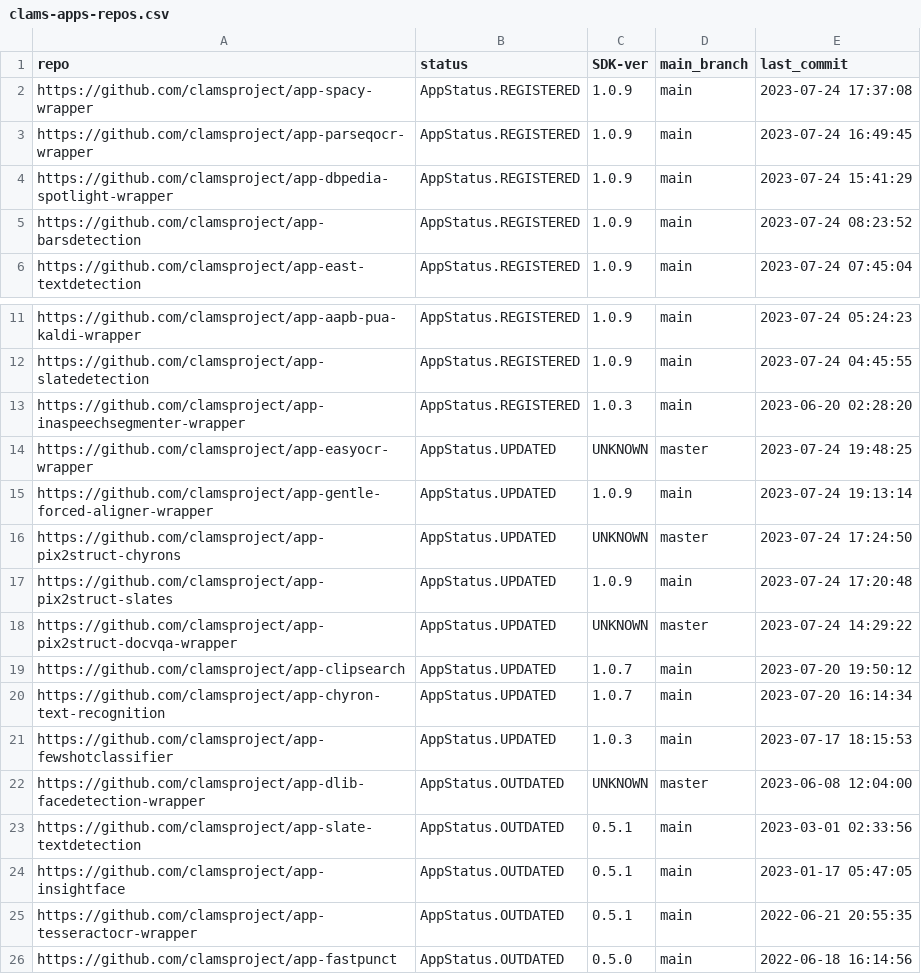
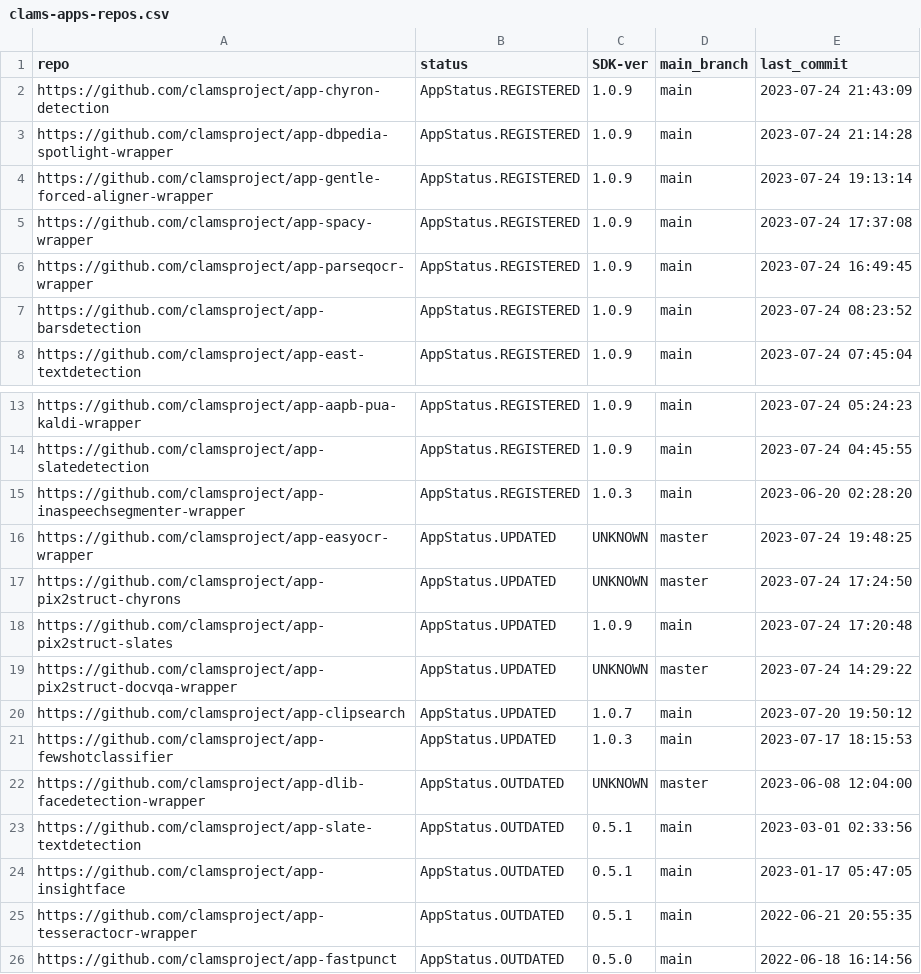
Before and after one commit to clamsproject/apps, a CSV file: clams-apps-repos.csv, drawn as a sheet; only a part is shown, gaps mark what is left out.

Commit message:
manually updating dev dashboard

```diff
--- a/clams-apps-repos.csv
+++ b/clams-apps-repos.csv
@@ -1,5 +1,7 @@
 repo,status,SDK-ver,main_branch,last_commit
+https://github.com/clamsproject/app-chyron-detection,AppStatus.REGISTERED,1.0.9,main,2023-07-24 21:43:09
+https://github.com/clamsproject/app-dbpedia-spotlight-wrapper,AppStatus.REGISTERED,1.0.9,main,2023-07-24 21:14:28
+https://github.com/clamsproject/app-gentle-forced-aligner-wrapper,AppStatus.REGISTERED,1.0.9,main,2023-07-24 19:13:14
 https://github.com/clamsproject/app-spacy-wrapper,AppStatus.REGISTERED,1.0.9,main,2023-07-24 17:37:08
 https://github.com/clamsproject/app-parseqocr-wrapper,AppStatus.REGISTERED,1.0.9,main,2023-07-24 16:49:45
-https://github.com/clamsproject/app-dbpedia-spotlight-wrapper,AppStatus.REGISTERED,1.0.9,main,2023-07-24 15:41:29
 https://github.com/clamsproject/app-barsdetection,AppStatus.REGISTERED,1.0.9,main,2023-07-24 08:23:52
@@ -14,3 +16,2 @@ https://github.com/clamsproject/app-inaspeechsegmenter-wrapper,AppStatus.REGISTE
 https://github.com/clamsproject/app-easyocr-wrapper,AppStatus.UPDATED,UNKNOWN,master,2023-07-24 19:48:25
-https://github.com/clamsproject/app-gentle-forced-aligner-wrapper,AppStatus.UPDATED,1.0.9,main,2023-07-24 19:13:14
 https://github.com/clamsproject/app-pix2struct-chyrons,AppStatus.UPDATED,UNKNOWN,master,2023-07-24 17:24:50
@@ -19,3 +20,2 @@ https://github.com/clamsproject/app-pix2struct-docvqa-wrapper,AppStatus.UPDATED,
 https://github.com/clamsproject/app-clipsearch,AppStatus.UPDATED,1.0.7,main,2023-07-20 19:50:12
-https://github.com/clamsproject/app-chyron-text-recognition,AppStatus.UPDATED,1.0.7,main,2023-07-20 16:14:34
 https://github.com/clamsproject/app-fewshotclassifier,AppStatus.UPDATED,1.0.3,main,2023-07-17 18:15:53
```
